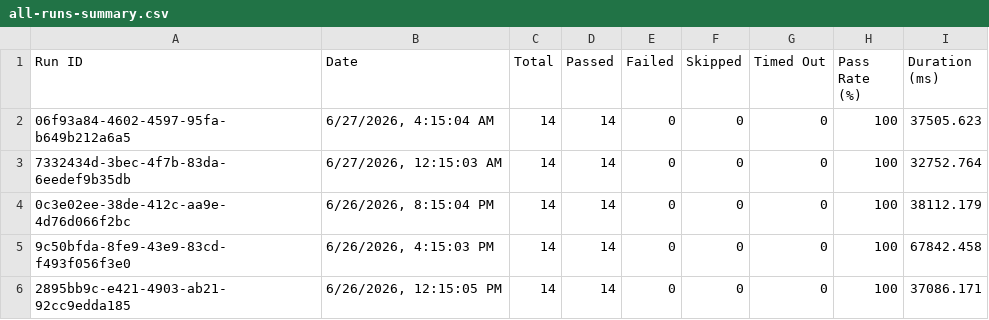
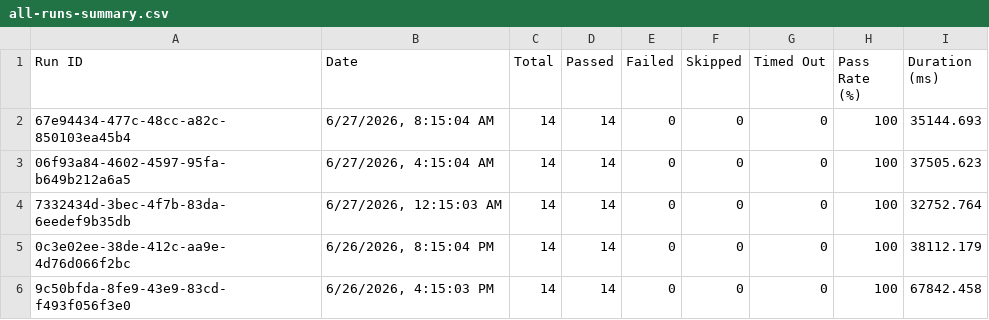
Before and after one commit to saira-uwc/asksam-datascience-automation, a CSV file: docs/exports/all-runs-summary.csv, drawn as a sheet; only a part is shown; the shorter side is filled out with more unchanged rows.

```diff
--- a/docs/exports/all-runs-summary.csv
+++ b/docs/exports/all-runs-summary.csv
@@ -1,2 +1,3 @@
 Run ID,Date,Total,Passed,Failed,Skipped,Timed Out,Pass Rate (%),Duration (ms)
+"67e94434-477c-48cc-a82c-850103ea45b4","6/27/2026, 8:15:04 AM",14,14,0,0,0,100,35144.693
 "06f93a84-4602-4597-95fa-b649b212a6a5","6/27/2026, 4:15:04 AM",14,14,0,0,0,100,37505.623
```
Also changed, not shown: docs/exports/current-run.csv, 16 other files.
